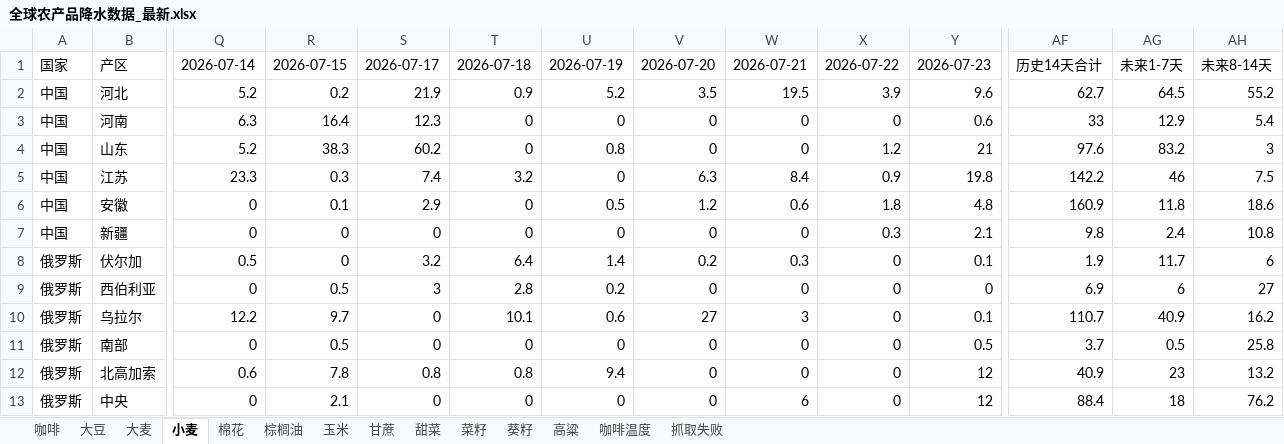
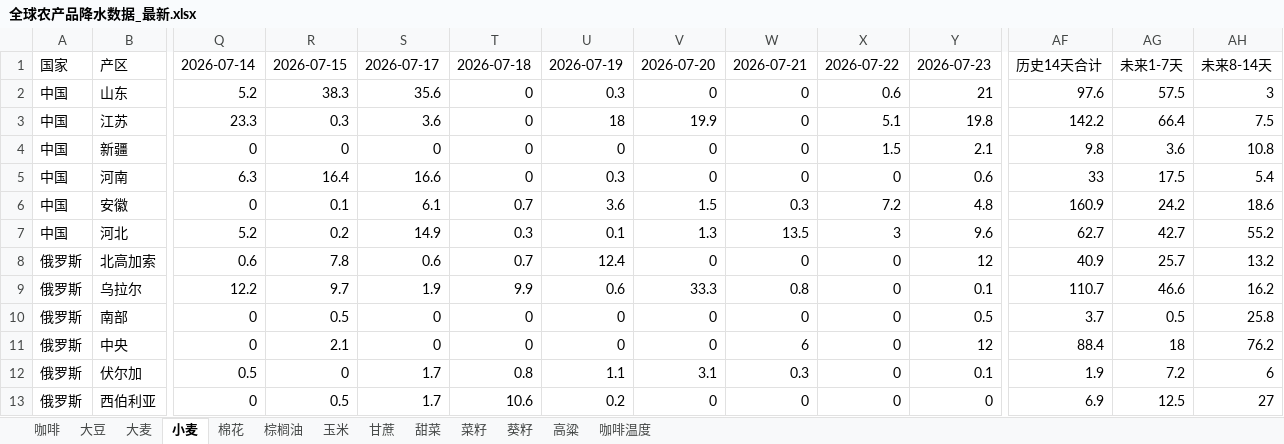
Before and after one commit to 2368846312-oss/ag-weather, an Excel workbook: 全球农产品降水数据_最新.xlsx, sheet 小麦, drawn as a sheet; only a part is shown, gaps mark what is left out; values as stored, in another font and other column widths than the file's, no cell formats; removed rows and columns are numbered as before the commit, all else as after; rows hold the shown columns only; the diff covers the shown part only; the diff names each change by its address in the sheet, - before the commit and + after, or states it on an @@ line.

```diff
--- a/全球农产品降水数据_最新.xlsx (sheet 小麦)
+++ b/全球农产品降水数据_最新.xlsx (sheet 小麦)
-sheet tab: 抓取失败
-row 2: 中国 | 河北 | 5.2 | 0.2 | 21.9 | 0.9 | 5.2 | 3.5 | 19.5 | 3.9 | 9.6 | 62.7 | 64.5 | 55.2
-row 3: 中国 | 河南 | 6.3 | 16.4 | 12.3 | 0 | 0 | 0 | 0 | 0 | 0.6 | 33 | 12.9 | 5.4
-S2: 60.2
+S2: 35.6
-U2: 0.8
+U2: 0.3
-X2: 1.2
+X2: 0.6
-AG2: 83.2
+AG2: 57.5
-S3: 7.4
+S3: 3.6
-T3: 3.2
+T3: 0
-U3: 0
+U3: 18
-V3: 6.3
+V3: 19.9
-W3: 8.4
+W3: 0
-X3: 0.9
+X3: 5.1
-AG3: 46
+AG3: 66.4
-row 6: 中国 | 安徽 | 0 | 0.1 | 2.9 | 0 | 0.5 | 1.2 | 0.6 | 1.8 | 4.8 | 160.9 | 11.8 | 18.6
-X4: 0.3
+X4: 1.5
-AG4: 2.4
+AG4: 3.6
-row 8: 俄罗斯 | 伏尔加 | 0.5 | 0 | 3.2 | 6.4 | 1.4 | 0.2 | 0.3 | 0 | 0.1 | 1.9 | 11.7 | 6
-row 9: 俄罗斯 | 西伯利亚 | 0 | 0.5 | 3 | 2.8 | 0.2 | 0 | 0 | 0 | 0 | 6.9 | 6 | 27
+row 5: 中国 | 河南 | 6.3 | 16.4 | 16.6 | 0 | 0.3 | 0 | 0 | 0 | 0.6 | 33 | 17.5 | 5.4
+row 6: 中国 | 安徽 | 0 | 0.1 | 6.1 | 0.7 | 3.6 | 1.5 | 0.3 | 7.2 | 4.8 | 160.9 | 24.2 | 18.6
+row 7: 中国 | 河北 | 5.2 | 0.2 | 14.9 | 0.3 | 0.1 | 1.3 | 13.5 | 3 | 9.6 | 62.7 | 42.7 | 55.2
+row 8: 俄罗斯 | 北高加索 | 0.6 | 7.8 | 0.6 | 0.7 | 12.4 | 0 | 0 | 0 | 12 | 40.9 | 25.7 | 13.2
-S9: 0
+S9: 1.9
-T9: 10.1
+T9: 9.9
-V9: 27
+V9: 33.3
-W9: 3
+W9: 0.8
-AG9: 40.9
+AG9: 46.6
-row 12: 俄罗斯 | 北高加索 | 0.6 | 7.8 | 0.8 | 0.8 | 9.4 | 0 | 0 | 0 | 12 | 40.9 | 23 | 13.2
+row 12: 俄罗斯 | 伏尔加 | 0.5 | 0 | 1.7 | 0.8 | 1.1 | 3.1 | 0.3 | 0 | 0.1 | 1.9 | 7.2 | 6
+row 13: 俄罗斯 | 西伯利亚 | 0 | 0.5 | 1.7 | 10.6 | 0.2 | 0 | 0 | 0 | 0 | 6.9 | 12.5 | 27
```
Also changed, not shown: 10 added rows, 10 removed rows, 1 moved row and 130 edited cells elsewhere in this sheet, sheet 玉米, sheet 菜籽, sheet 咖啡温度, sheet 大豆, sheet 葵籽, sheet 棉花, 6 more sheets, cell formats, VHI_Data/VHI_最近6周汇总.xlsx.
